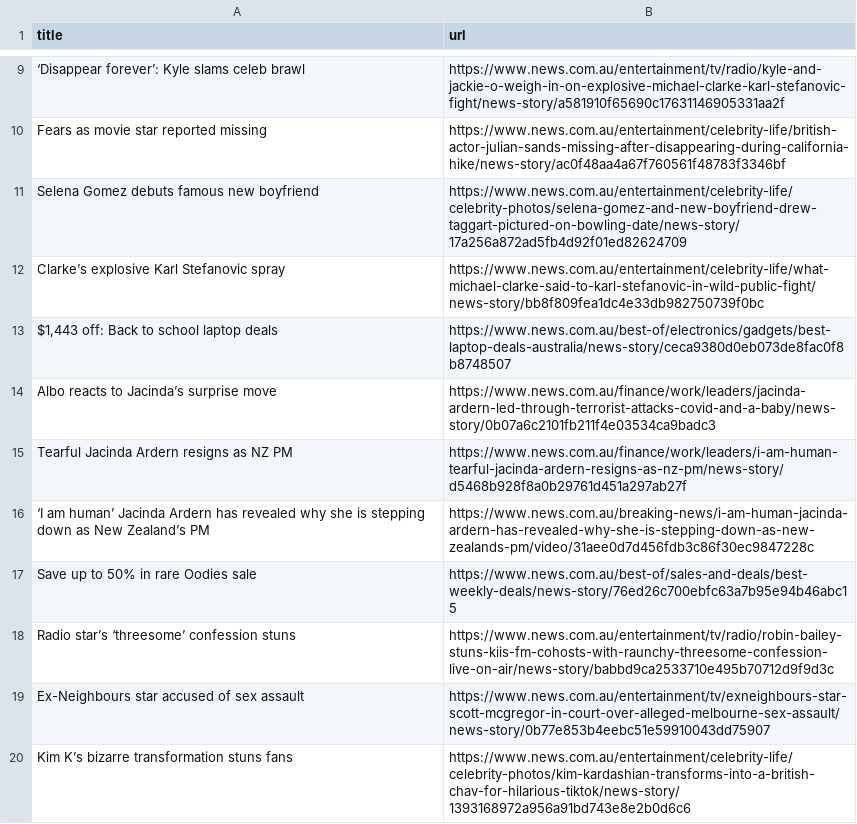
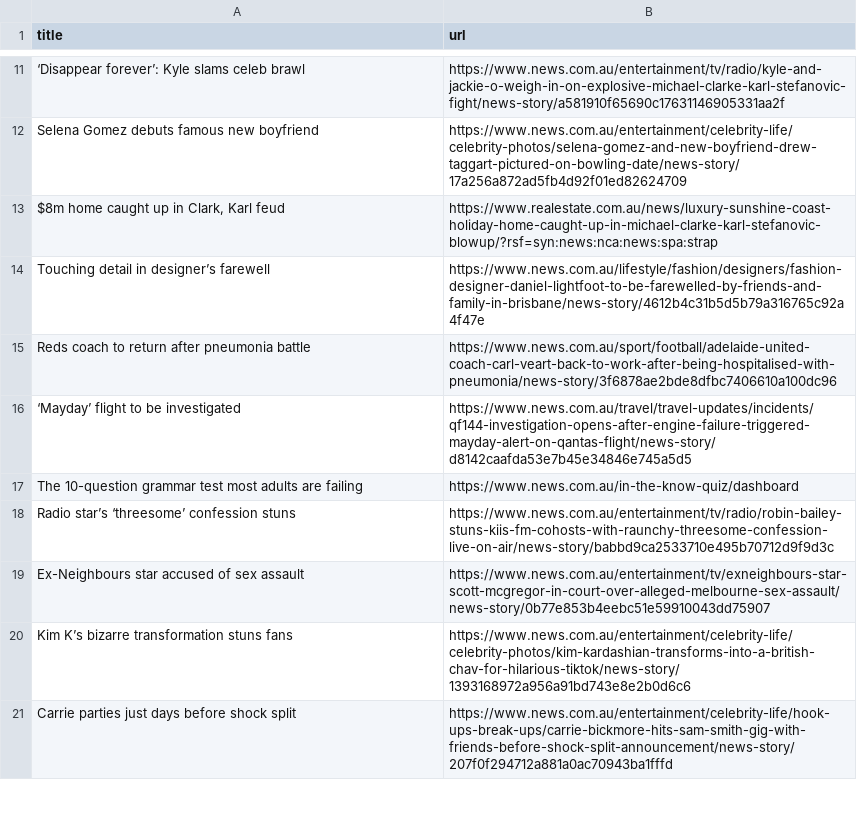
Before and after one commit to vlsachdev/automatic-scraper-news-au, a CSV file: news_au.csv, drawn as a sheet; only a part is shown, gaps mark what is left out; the shorter side is filled out with more unchanged rows; removed rows and columns are numbered as before the commit, all else as after; the diff covers the shown part only; the diff names each change by its address in the sheet, - before the commit and + after, or states it on an @@ line.

```diff
--- a/news_au.csv
+++ b/news_au.csv
@@ row 10 moved to row 6: Fears as movie star reported missing @@
@@ row 12 moved to row 26: Clarke’s explosive Karl Stefanovic spray @@
@@ row 13 moved to row 63: $1,443 off: Back to school laptop deals @@
-row 14: Albo reacts to Jacinda’s surprise move | https://www.news.com.au/finance/work/leaders/jacinda-ardern-led-through-terrorist-attacks-covid-and-a-baby/news-story/0b07a6c2101fb211f4e03534ca9badc3
-row 15: Tearful Jacinda Ardern resigns as NZ PM | https://www.news.com.au/finance/work/leaders/i-am-human-tearful-jacinda-ardern-resigns-as-nz-pm/news-story/d5468b928f8a0b29761d451a297ab27f
-row 16: ‘I am human’ Jacinda Ardern has revealed why she is stepping down as New Zealand’s PM | https://www.news.com.au/breaking-news/i-am-human-jacinda-ardern-has-revealed-why-she-is-stepping-down-as-new-zealands-pm/video/31aee0d7d456fdb3c86f30ec9847228c
-row 17: Save up to 50% in rare Oodies sale | https://www.news.com.au/best-of/sales-and-deals/best-weekly-deals/news-story/76ed26c700ebfc63a7b95e94b46abc15
+row 13: $8m home caught up in Clark, Karl feud | https://www.realestate.com.au/news/luxury-sunshine-coast-holiday-home-caught-up-in-michael-clarke-karl-stefanovic-blowup/?rsf=syn:news:nca:news:spa:strap
+row 14: Touching detail in designer’s farewell | https://www.news.com.au/lifestyle/fashion/designers/fashion-designer-daniel-lightfoot-to-be-farewelled-by-friends-and-family-in-brisbane/news-story/4612b4c31b5d5b79a316765c92a4f47e
+row 15: Reds coach to return after pneumonia battle | https://www.news.com.au/sport/football/adelaide-united-coach-carl-veart-back-to-work-after-being-hospitalised-with-pneumonia/news-story/3f6878ae2bde8dfbc7406610a100dc96
+row 16: ‘Mayday’ flight to be investigated | https://www.news.com.au/travel/travel-updates/incidents/qf144-investigation-opens-after-engine-failure-triggered-mayday-alert-on-qantas-flight/news-story/d8142caafda53e7b45e34846e745a5d5
+row 17: The 10-question grammar test most adults are failing | https://www.news.com.au/in-the-know-quiz/dashboard
```
Also changed, not shown: 10 added rows, 11 removed rows, 4 moved rows and 1 edited cell elsewhere in this file.
